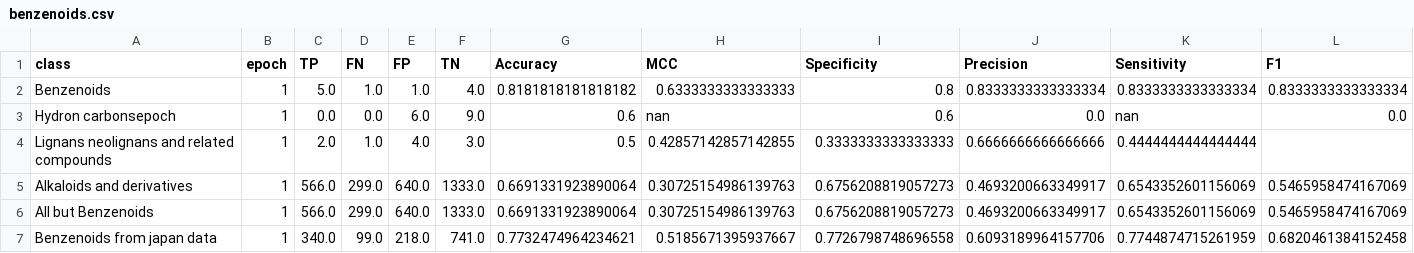
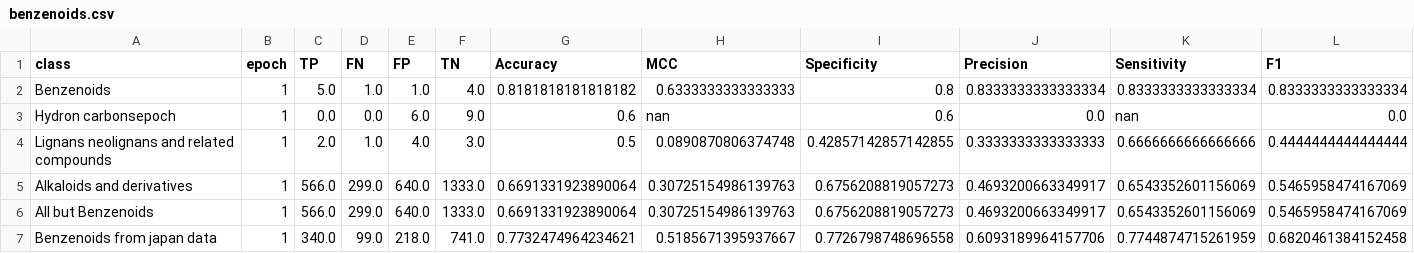
Before and after one commit to zaczaczac5/GCNN_Bayesian, a CSV file: benzenoids.csv, drawn as a sheet.

Commit message:
Update benzenoids.csv

```diff
--- a/benzenoids.csv
+++ b/benzenoids.csv
@@ -3,3 +3,3 @@ Benzenoids,1,5.0,1.0,1.0,4.0,0.8181818181818182,0.6333333333333333,0.8,0.8333333
 Hydron carbonsepoch,1,0.0,0.0,6.0,9.0,0.6,nan,0.6,0.0,nan,0.0
-Lignans neolignans and related compounds,1,2.0,1.0,4.0,3.0,0.5,0.42857142857142855,0.3333333333333333,0.6666666666666666,0.4444444444444444
+Lignans neolignans and related compounds,1,2.0,1.0,4.0,3.0,0.5,0.0890870806374748,0.42857142857142855,0.3333333333333333,0.6666666666666666,0.4444444444444444
 Alkaloids and derivatives,1,566.0,299.0,640.0,1333.0,0.6691331923890064,0.30725154986139763,0.6756208819057273,0.4693200663349917,0.6543352601156069,0.5465958474167069
```
